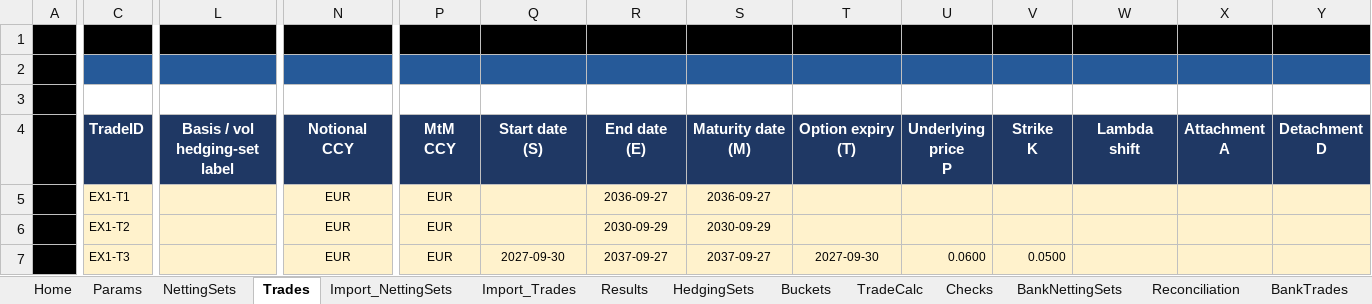
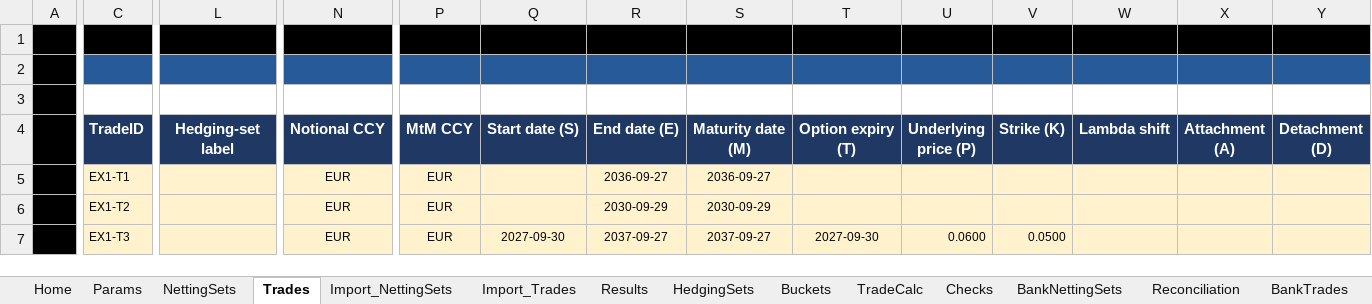
Before and after one commit to danielep71/K-SACCR, an Excel workbook: src/workbook/SACCR_Template.xlsx, sheet Trades, drawn as a sheet; only a part is shown, gaps mark what is left out; values as stored, in another font and other column widths than the file's, no borders; charts and pictures and conditional formats not drawn; ↵ is a line break in a cell; the diff covers the shown part only; the diff names each change by its address in the sheet, - before the commit and + after, or states it on an @@ line.

Commit message:
Rework the input sheets: four frozen rows, short headers with notes, positions read from names
The owner's layout of Params, NettingSets and Trades (#756): four frozen
rows with the header on row 4, rows 3 and 4 30 points high, Params
freezing the Code column too, input columns 15 wide and short column
headers, also on the two staging sheets. Every header of NettingSets
and Trades carries a note: the field, the values allowed, the meaning
of a blank, when it is required, the CSV field name and the reference.

The expected headers the engine compares with the header row are
generated into CORE_CsvSchema from the sheet_header of contract.json,
so a rename is one edit to the contract and the template.

The Python tests, the protection matrix, the sheet-style rules and the
Excel protection script find header rows, tables and parameter cells
from their workbook names (tools/template_layout.py), not from row
numbers, so rows moved in Excel need no code change. The gates accept
what Excel writes on save: row heights rounded to a pixel, default
attributes left out, the font of the notes, the bar column width. The
template drops what Excel adds on save that it does not keep: document
properties, the sensitivity label, the local path and the calculation
chain.

```diff
--- a/src/workbook/SACCR_Template.xlsx (sheet Trades)
+++ b/src/workbook/SACCR_Template.xlsx (sheet Trades)
-L4: Basis / vol hedging-set label
+L4: Hedging-set label
-N4: Notional ↵ CCY
+N4: Notional CCY
-P4: MtM ↵ CCY
+P4: MtM CCY
-Q4: Start date ↵ (S)
+Q4: Start date (S)
-R4: End date ↵ (E)
+R4: End date (E)
-S4: Maturity date ↵ (M)
+S4: Maturity date (M)
-T4: Option expiry ↵ (T)
+T4: Option expiry (T)
-U4: Underlying price ↵ P
+U4: Underlying price (P)
-V4: Strike ↵ K
+V4: Strike (K)
-W4: Lambda ↵ shift
+W4: Lambda shift
-X4: Attachment ↵ A
+X4: Attachment (A)
-Y4: Detachment ↵ D
+Y4: Detachment (D)
```
Also changed, not shown: 2 edited cells elsewhere in this sheet, sheet ReconSummary, sheet TestCatalogue, sheet FormulaTest, sheet NettingSets, sheet Import_NettingSets, sheet Import_Trades, 4 more sheets, charts or pictures, 30 other files.
